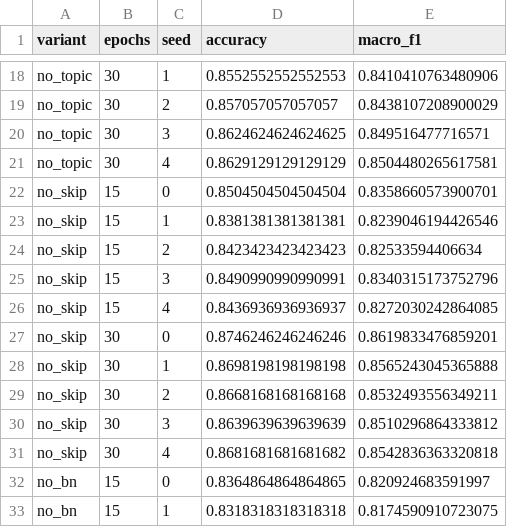
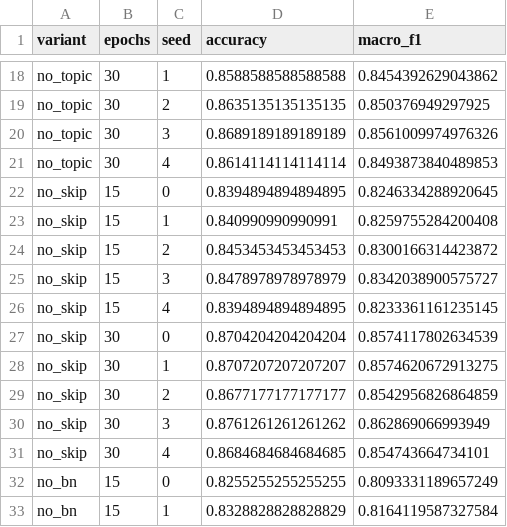
Before and after one commit to noen06/Sentiment_Analysis, a CSV file: artifacts/ablation_raw_results.csv, drawn as a sheet; only a part is shown, gaps mark what is left out; the diff covers the shown part only; the diff names each change by its address in the sheet, - before the commit and + after, or states it on an @@ line.

```diff
--- a/artifacts/ablation_raw_results.csv
+++ b/artifacts/ablation_raw_results.csv
-D18 (accuracy): 0.8552552552552553
+D18 (accuracy): 0.8588588588588588
-E18 (macro_f1): 0.8410410763480906
+E18 (macro_f1): 0.8454392629043862
-D19 (accuracy): 0.857057057057057
+D19 (accuracy): 0.8635135135135135
-E19 (macro_f1): 0.8438107208900029
+E19 (macro_f1): 0.850376949297925
-D20 (accuracy): 0.8624624624624625
+D20 (accuracy): 0.8689189189189189
-E20 (macro_f1): 0.849516477716571
+E20 (macro_f1): 0.8561009974976326
-D21 (accuracy): 0.8629129129129129
+D21 (accuracy): 0.8614114114114114
-E21 (macro_f1): 0.8504480265617581
+E21 (macro_f1): 0.8493873840489853
-D22 (accuracy): 0.8504504504504504
+D22 (accuracy): 0.8394894894894895
-E22 (macro_f1): 0.8358660573900701
+E22 (macro_f1): 0.8246334288920645
-D23 (accuracy): 0.8381381381381381
+D23 (accuracy): 0.840990990990991
-E23 (macro_f1): 0.8239046194426546
+E23 (macro_f1): 0.8259755284200408
-D24 (accuracy): 0.8423423423423423
+D24 (accuracy): 0.8453453453453453
-E24 (macro_f1): 0.82533594406634
+E24 (macro_f1): 0.8300166314423872
-D25 (accuracy): 0.8490990990990991
+D25 (accuracy): 0.8478978978978979
-E25 (macro_f1): 0.8340315173752796
+E25 (macro_f1): 0.8342038900575727
-D26 (accuracy): 0.8436936936936937
+D26 (accuracy): 0.8394894894894895
-E26 (macro_f1): 0.8272030242864085
+E26 (macro_f1): 0.8233361161235145
-D27 (accuracy): 0.8746246246246246
+D27 (accuracy): 0.8704204204204204
-E27 (macro_f1): 0.8619833476859201
+E27 (macro_f1): 0.8574117802634539
-D28 (accuracy): 0.8698198198198198
+D28 (accuracy): 0.8707207207207207
-E28 (macro_f1): 0.8565243045365888
+E28 (macro_f1): 0.8574620672913275
-D29 (accuracy): 0.8668168168168168
+D29 (accuracy): 0.8677177177177177
-E29 (macro_f1): 0.8532493556349211
+E29 (macro_f1): 0.8542956826864859
-D30 (accuracy): 0.8639639639639639
+D30 (accuracy): 0.8761261261261262
-E30 (macro_f1): 0.8510296864333812
+E30 (macro_f1): 0.862869066993949
-D31 (accuracy): 0.8681681681681682
+D31 (accuracy): 0.8684684684684685
-E31 (macro_f1): 0.8542836363320818
+E31 (macro_f1): 0.854743664734101
-D32 (accuracy): 0.8364864864864865
+D32 (accuracy): 0.8255255255255255
-E32 (macro_f1): 0.820924683591997
+E32 (macro_f1): 0.8093331189657249
-D33 (accuracy): 0.8318318318318318
+D33 (accuracy): 0.8328828828828829
-E33 (macro_f1): 0.8174590910723075
+E33 (macro_f1): 0.8164119587327584
```
Also changed, not shown: 47 edited cells elsewhere in this file, artifacts/ablation_summary_table.csv, artifacts/baseline_comparison_table3.csv, 8 other files.
